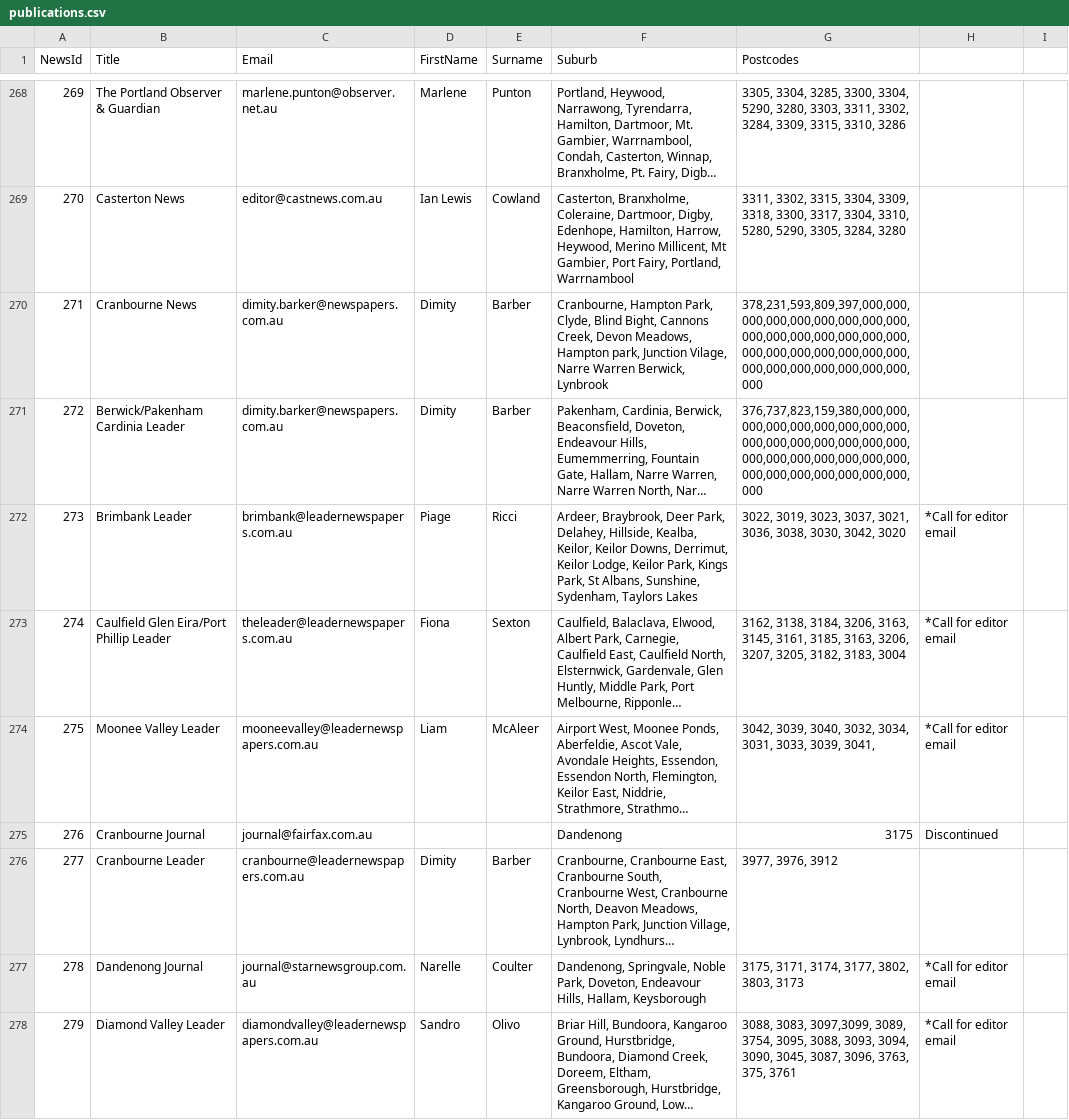
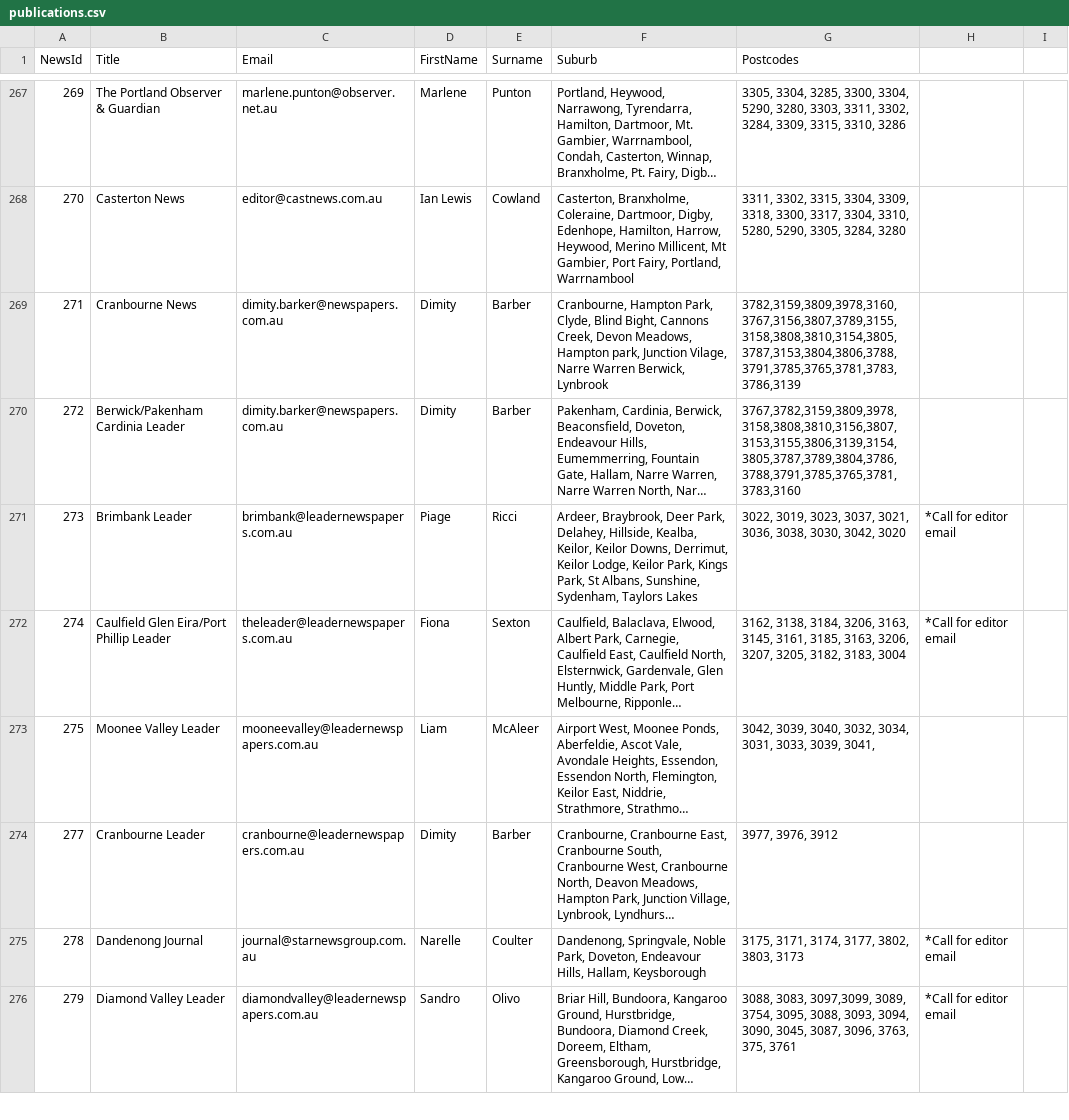
Before and after one commit to solarcitizens/letters-to-the-editor, a CSV file: backend/publications.csv, drawn as a sheet; only a part is shown, gaps mark what is left out; long unchanged cells end in …; removed rows and columns are numbered as before the commit, all else as after; the diff covers the shown part only; the diff names each change by its address in the sheet, - before the commit and + after, or states it on an @@ line.

Commit message:
Fix - Elly 6
Removed all lines with 'discontinued' in them

```diff
--- a/backend/publications.csv
+++ b/backend/publications.csv
-G269 (Postcodes): 378,231,593,809,397,000,000,000,000,000,000,000,000,000,000,000,000,000,000,000,000,000,000,000,000,000,000,000,000,000,000,000,000,000,000,000
+G269 (Postcodes): 3782,3159,3809,3978,3160,3767,3156,3807,3789,3155,3158,3808,3810,3154,3805,3787,3153,3804,3806,3788,3791,3785,3765,3781,3783,3786,3139
-G270 (Postcodes): 376,737,823,159,380,000,000,000,000,000,000,000,000,000,000,000,000,000,000,000,000,000,000,000,000,000,000,000,000,000,000,000,000,000,000,000
+G270 (Postcodes): 3767,3782,3159,3809,3978,3158,3808,3810,3156,3807,3153,3155,3806,3139,3154,3805,3787,3789,3804,3786,3788,3791,3785,3765,3781,3783,3160
-H273: *Call for editor email
+H273: (empty)
-row 275: 276 | Cranbourne Journal | journal@fairfax.com.au |  |  | Dandenong | 3175 | Discontinued
```
Also changed, not shown: 22 removed rows and 9 edited cells elsewhere in this file.
